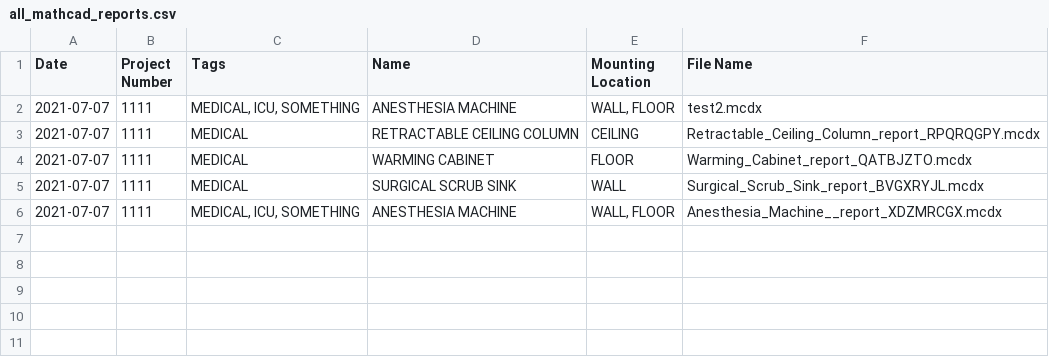
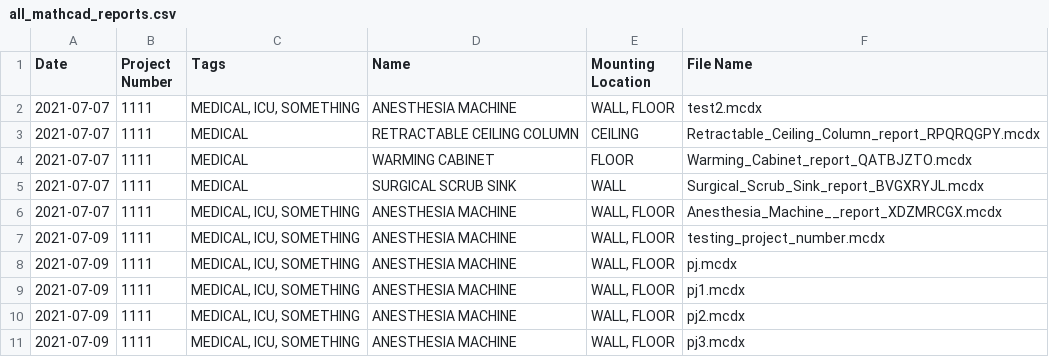
Before and after one commit to panariellop/mathcad_auto, a CSV file: dist/mathcad_automation_output/all_mathcad_reports.csv, drawn as a sheet; the diff names each change by its address in the sheet, - before the commit and + after, or states it on an @@ line.

Commit message:
added mathcad 5 file and mathcad 7 file

```diff
--- a/dist/mathcad_automation_output/all_mathcad_reports.csv
+++ b/dist/mathcad_automation_output/all_mathcad_reports.csv
+row 7: 2021-07-09 | 1111 | MEDICAL, ICU, SOMETHING | ANESTHESIA MACHINE | WALL, FLOOR | testing_project_number.mcdx
+row 8: 2021-07-09 | 1111 | MEDICAL, ICU, SOMETHING | ANESTHESIA MACHINE | WALL, FLOOR | pj.mcdx
+row 9: 2021-07-09 | 1111 | MEDICAL, ICU, SOMETHING | ANESTHESIA MACHINE | WALL, FLOOR | pj1.mcdx
+row 10: 2021-07-09 | 1111 | MEDICAL, ICU, SOMETHING | ANESTHESIA MACHINE | WALL, FLOOR | pj2.mcdx
+row 11: 2021-07-09 | 1111 | MEDICAL, ICU, SOMETHING | ANESTHESIA MACHINE | WALL, FLOOR | pj3.mcdx
```
Also changed, not shown: 12 other files.
